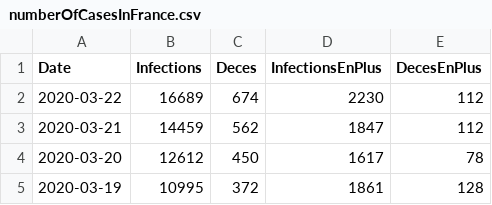
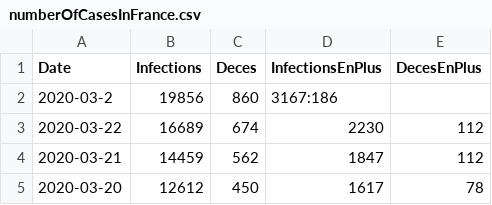
Before and after one commit to bacherecom/lecovid19.fr, a CSV file: numberOfCasesInFrance.csv, drawn as a sheet; only a part is shown; the shorter side is filled out with more unchanged rows.

Commit message:
Update numberOfCasesInFrance.csv

```diff
--- a/numberOfCasesInFrance.csv
+++ b/numberOfCasesInFrance.csv
@@ -1,2 +1,3 @@
 Date;Infections;Deces;InfectionsEnPlus;DecesEnPlus
+2020-03-2;19856;860;3167:186
 2020-03-22;16689;674;2230;112
```
